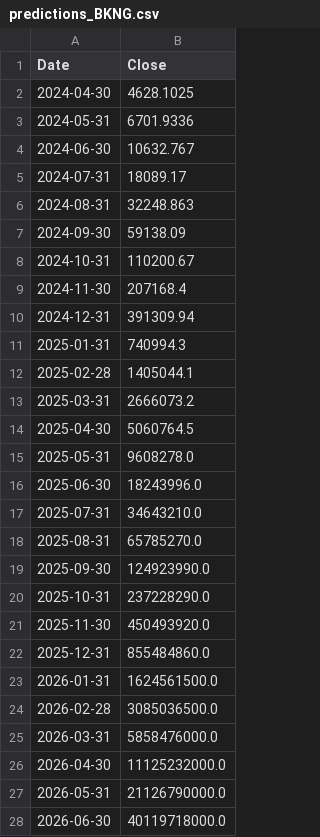
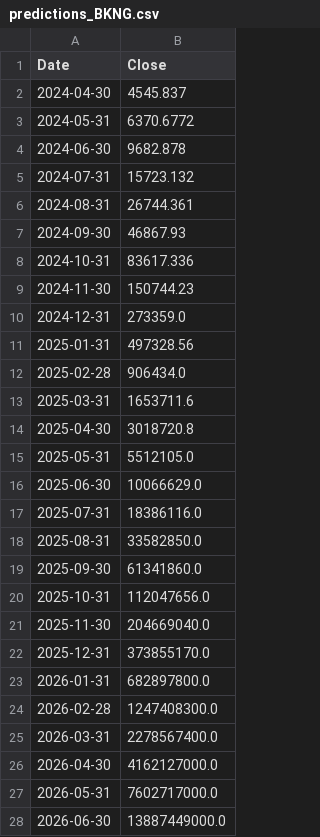
Before and after one commit to cailahanus/stockmarket-machinelearningproject, a CSV file: Food and Travel Five Year Predictions/predictions_BKNG.csv, drawn as a sheet; only a part is shown; the diff covers the shown part only.

```diff
--- a/Food and Travel Five Year Predictions/predictions_BKNG.csv
+++ b/Food and Travel Five Year Predictions/predictions_BKNG.csv
@@ -1,28 +1,28 @@
 Date,Close
-2024-04-30,4628.1025
-2024-05-31,6701.9336
-2024-06-30,10632.767
-2024-07-31,18089.17
-2024-08-31,32248.863
-2024-09-30,59138.09
-2024-10-31,110200.67
-2024-11-30,207168.4
-2024-12-31,391309.94
-2025-01-31,740994.3
-2025-02-28,1405044.1
-2025-03-31,2666073.2
-2025-04-30,5060764.5
-2025-05-31,9608278.0
-2025-06-30,18243996.0
-2025-07-31,34643210.0
-2025-08-31,65785270.0
-2025-09-30,124923990.0
-2025-10-31,237228290.0
-2025-11-30,450493920.0
-2025-12-31,855484860.0
-2026-01-31,1624561500.0
-2026-02-28,3085036500.0
-2026-03-31,5858476000.0
-2026-04-30,11125232000.0
-2026-05-31,21126790000.0
-2026-06-30,40119718000.0
+2024-04-30,4545.837
+2024-05-31,6370.6772
+2024-06-30,9682.878
+2024-07-31,15723.132
+2024-08-31,26744.361
+2024-09-30,46867.93
+2024-10-31,83617.336
+2024-11-30,150744.23
+2024-12-31,273359.0
+2025-01-31,497328.56
+2025-02-28,906434.0
+2025-03-31,1653711.6
+2025-04-30,3018720.8
+2025-05-31,5512105.0
+2025-06-30,10066629.0
+2025-07-31,18386116.0
+2025-08-31,33582850.0
+2025-09-30,61341860.0
+2025-10-31,112047656.0
+2025-11-30,204669040.0
+2025-12-31,373855170.0
+2026-01-31,682897800.0
+2026-02-28,1247408300.0
+2026-03-31,2278567400.0
+2026-04-30,4162127000.0
+2026-05-31,7602717000.0
+2026-06-30,13887449000.0
```
Also changed, not shown: 33 edited cells elsewhere in this file, Food and Travel Five Year Predictions/predictions_PEP.csv, Food and Travel Five Year Predictions/predictions_TCOM.csv, 12 other files.
